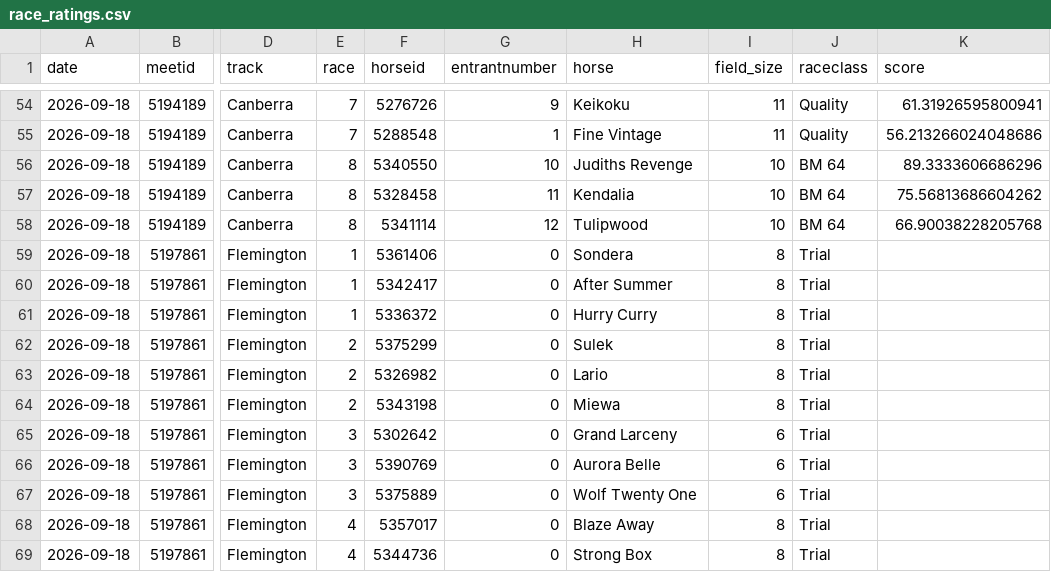
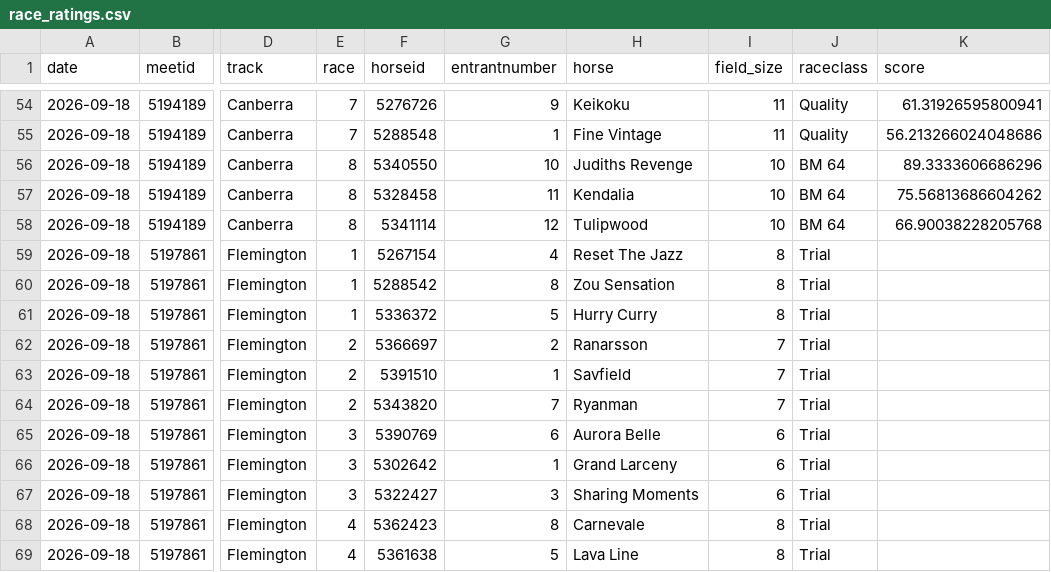
Before and after one commit to danielcappello/trackVision, a CSV file: race_ratings.csv, drawn as a sheet; only a part is shown, gaps mark what is left out; the diff covers the shown part only; the diff names each change by its address in the sheet, - before the commit and + after, or states it on an @@ line.

```diff
--- a/race_ratings.csv
+++ b/race_ratings.csv
-F59 (horseid): 5361406
+F59 (horseid): 5267154
-G59 (entrantnumber): 0
+G59 (entrantnumber): 4
-H59 (horse): Sondera
+H59 (horse): Reset The Jazz
-F60 (horseid): 5342417
+F60 (horseid): 5288542
-G60 (entrantnumber): 0
+G60 (entrantnumber): 8
-H60 (horse): After Summer
+H60 (horse): Zou Sensation
-G61 (entrantnumber): 0
+G61 (entrantnumber): 5
-F62 (horseid): 5375299
+F62 (horseid): 5366697
-G62 (entrantnumber): 0
+G62 (entrantnumber): 2
-H62 (horse): Sulek
+H62 (horse): Ranarsson
-I62:I64 (field_size): 8
+I62:I64 (field_size): 7
-F63 (horseid): 5326982
+F63 (horseid): 5391510
-G63 (entrantnumber): 0
+G63 (entrantnumber): 1
-H63 (horse): Lario
+H63 (horse): Savfield
-F64 (horseid): 5343198
+F64 (horseid): 5343820
-G64 (entrantnumber): 0
+G64 (entrantnumber): 7
-H64 (horse): Miewa
+H64 (horse): Ryanman
-F65 (horseid): 5302642
+F65 (horseid): 5390769
-G65 (entrantnumber): 0
+G65 (entrantnumber): 6
-H65 (horse): Grand Larceny
+H65 (horse): Aurora Belle
-F66 (horseid): 5390769
+F66 (horseid): 5302642
-G66 (entrantnumber): 0
+G66 (entrantnumber): 1
-H66 (horse): Aurora Belle
+H66 (horse): Grand Larceny
-F67 (horseid): 5375889
+F67 (horseid): 5322427
-G67 (entrantnumber): 0
+G67 (entrantnumber): 3
-H67 (horse): Wolf Twenty One
+H67 (horse): Sharing Moments
-F68 (horseid): 5357017
+F68 (horseid): 5362423
-G68 (entrantnumber): 0
+G68 (entrantnumber): 8
-H68 (horse): Blaze Away
+H68 (horse): Carnevale
-F69 (horseid): 5344736
+F69 (horseid): 5361638
-G69 (entrantnumber): 0
+G69 (entrantnumber): 5
-H69 (horse): Strong Box
+H69 (horse): Lava Line
```
Also changed, not shown: 1 added row, 1 removed row, 1 moved row and 65 edited cells elsewhere in this file, racing_fixtures.csv.
